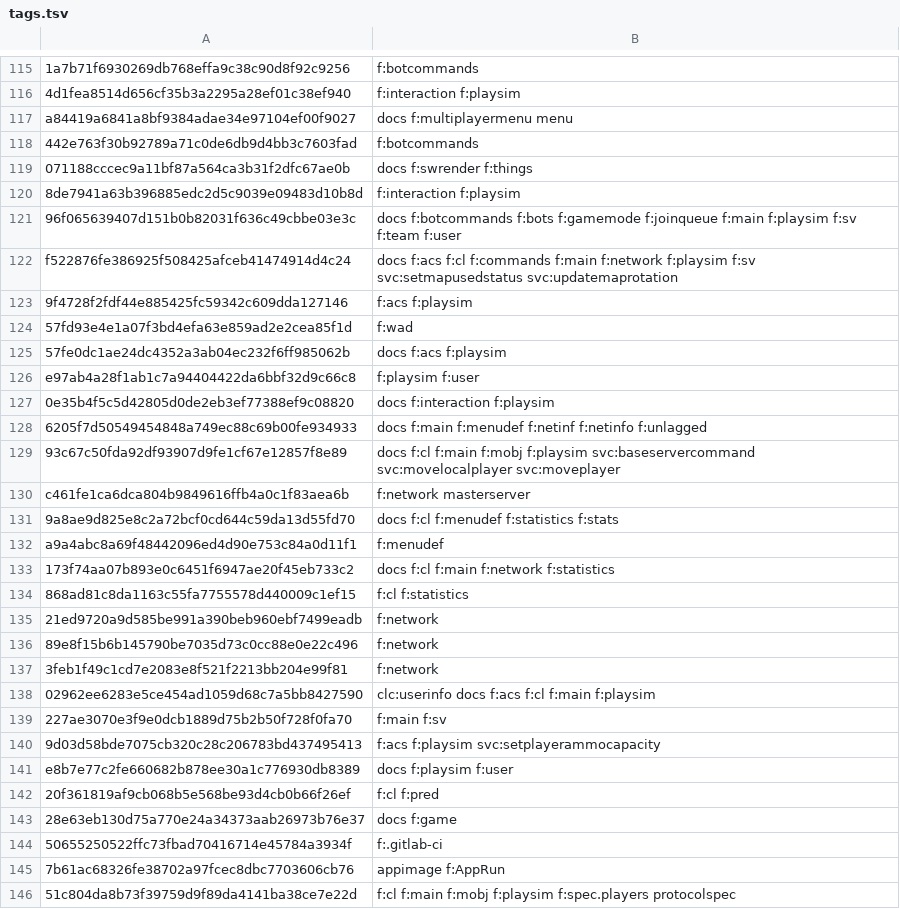
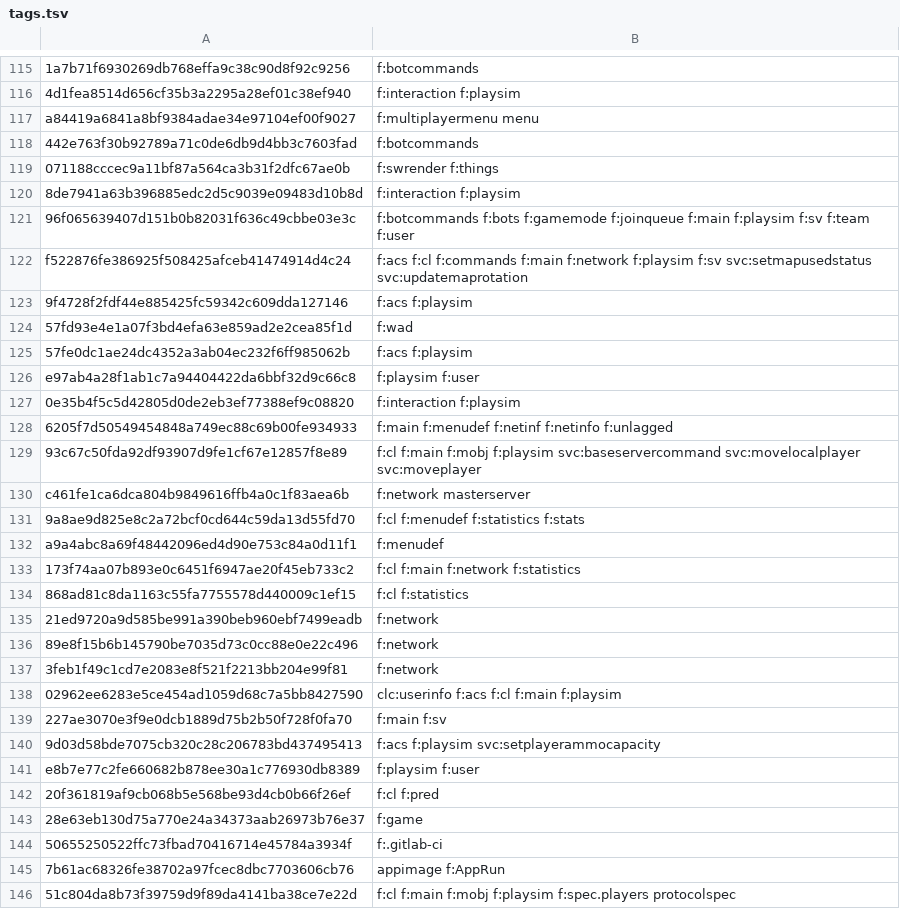
Before and after one commit to rc4l/ForkUnderA, a TSV file: commit-tracker/zandronum/tags.tsv, drawn as a sheet; only a part is shown, gaps mark what is left out; the diff covers the shown part only; the diff names each change by its address in the sheet, - before the commit and + after, or states it on an @@ line.

Commit message:
Commit tracker page: a UZDoom | Zandronum switch, twin links and left-out hunks
?ledger=zandronum shows the Zandronum ledger from the same page, configured by
ledgers.json: Heptapod commit and file links, revision order with a # column, its own
progress bar, and a twin column that opens the UZDoom row. A UZDoom row says which
Zandronum commit took it, a Zandronum row shows the hunks Zandronum's backport notes left
out, ?sha= lands on a row with its detail open, and svc:/clc:/cvar: tags get their own
colours. Category tags skip a ledger's ignored paths, so Zandronum's changelog no longer
tags most rows docs.

```diff
--- a/commit-tracker/zandronum/tags.tsv
+++ b/commit-tracker/zandronum/tags.tsv
-B117: docs f:multiplayermenu menu
+B117: f:multiplayermenu menu
-B119: docs f:swrender f:things
+B119: f:swrender f:things
-B121: docs f:botcommands f:bots…
+B121: f:botcommands f:bots…
-B122: docs f:acs f:cl…
+B122: f:acs f:cl…
-B125: docs f:acs f:playsim
+B125: f:acs f:playsim
-B127: docs f:interaction f:playsim
+B127: f:interaction f:playsim
-B128: docs f:main f:menudef…
+B128: f:main f:menudef…
-B129: docs f:cl f:main…
+B129: f:cl f:main…
-B131: docs f:cl f:menudef f:statistics f:stats
+B131: f:cl f:menudef f:statistics f:stats
-B133: docs f:cl f:main f:network f:statistics
+B133: f:cl f:main f:network f:statistics
-B138: clc:userinfo docs f:acs f:cl f:main f:playsim
+B138: clc:userinfo f:acs f:cl f:main f:playsim
-B141: docs f:playsim f:user
+B141: f:playsim f:user
-B143: docs f:game
+B143: f:game
```
Also changed, not shown: 84 edited cells elsewhere in this file, 2 other files.
